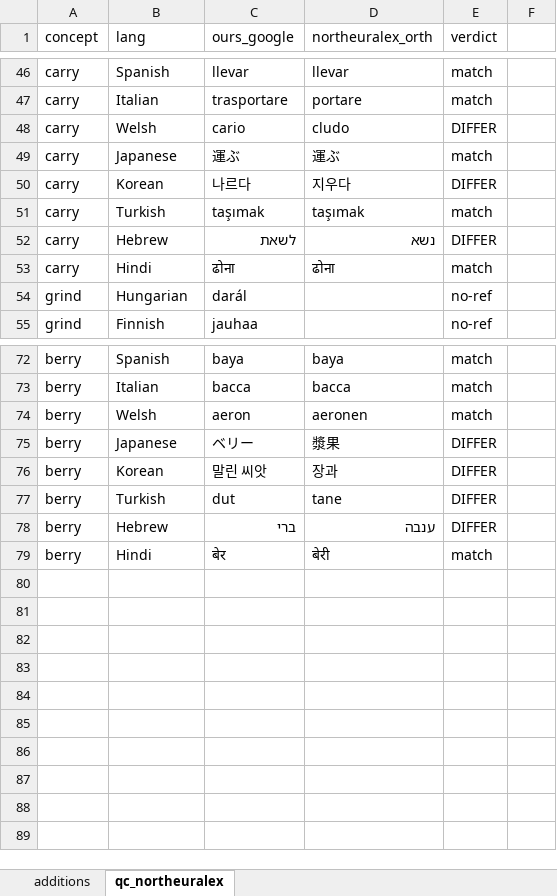
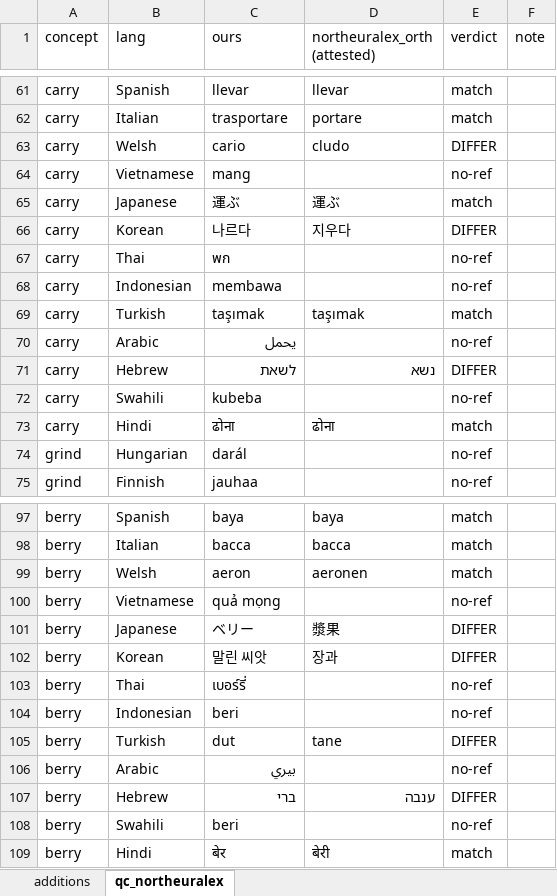
Before and after one commit to TonyYZ/Nguasach, an Excel workbook: data/raw/concept_additions.xlsx, sheet qc_northeuralex, drawn as a sheet; only a part is shown, gaps mark what is left out; values as stored, in another font and other column widths than the file's, no borders; the diff covers the shown part only; the diff names each change by its address in the sheet, - before the commit and + after, or states it on an @@ line.

```diff
--- a/data/raw/concept_additions.xlsx (sheet qc_northeuralex)
+++ b/data/raw/concept_additions.xlsx (sheet qc_northeuralex)
-C1: ours_google
+C1: ours
-D1: northeuralex_orth
+D1: northeuralex_orth (attested)
-F1: (empty)
+F1: note
+row 64: carry | Vietnamese | mang |  | no-ref
+row 67: carry | Thai | พก |  | no-ref
+row 68: carry | Indonesian | membawa |  | no-ref
+row 70: carry | Arabic | يحمل |  | no-ref
+row 72: carry | Swahili | kubeba |  | no-ref
+row 100: berry | Vietnamese | quả mọng |  | no-ref
+row 103: berry | Thai | เบอร์รี่ |  | no-ref
+row 104: berry | Indonesian | beri |  | no-ref
+row 106: berry | Arabic | بيري |  | no-ref
+row 108: berry | Swahili | beri |  | no-ref
```
Also changed, not shown: 20 added rows and 1 edited cell elsewhere in this sheet, sheet additions.
